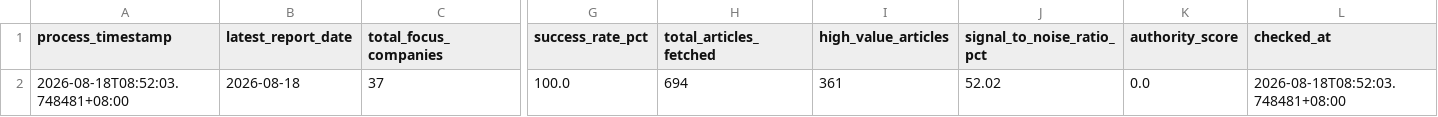
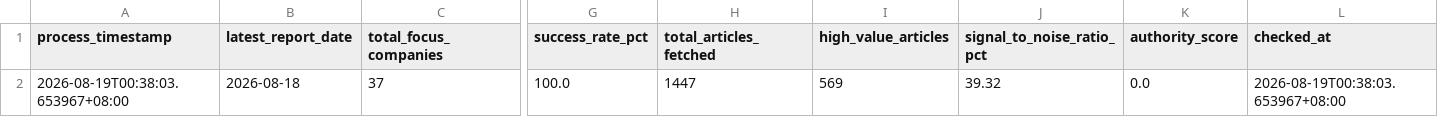
Before and after one commit to wenchiehlee-money/GoogleAlertManager, a CSV file: data/reports/google_alert_health_summary.csv, drawn as a sheet; only a part is shown, gaps mark what is left out; the diff names each change by its address in the sheet, - before the commit and + after, or states it on an @@ line.

```diff
--- a/data/reports/google_alert_health_summary.csv
+++ b/data/reports/google_alert_health_summary.csv
-A2 (process_timestamp): 2026-08-18T08:52:03.748481+08:00
+A2 (process_timestamp): 2026-08-19T00:38:03.653967+08:00
-H2 (total_articles_fetched): 694
+H2 (total_articles_fetched): 1447
-I2 (high_value_articles): 361
+I2 (high_value_articles): 569
-J2 (signal_to_noise_ratio_pct): 52.02
+J2 (signal_to_noise_ratio_pct): 39.32
-L2 (checked_at): 2026-08-18T08:52:03.748481+08:00
+L2 (checked_at): 2026-08-19T00:38:03.653967+08:00
```
Also changed, not shown: 33 other files.
